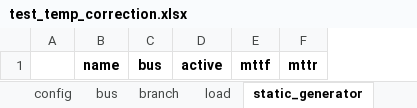
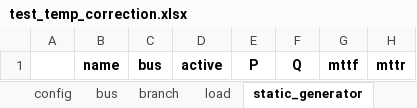
Before and after one commit to SanPen/GridCal, an Excel workbook: Grids_and_profiles/grids/test_temp_correction.xlsx, sheet static_generator, drawn as a sheet; values as stored, in another font and other column widths than the file's, no borders; the diff names each change by its address in the sheet, - before the commit and + after, or states it on an @@ line.

```diff
--- a/Grids_and_profiles/grids/test_temp_correction.xlsx (sheet static_generator)
+++ b/Grids_and_profiles/grids/test_temp_correction.xlsx (sheet static_generator)
+column E, row 1: P
+column F, row 1: Q
```
Also changed, not shown: sheet generator, sheet load, sheet branch, 1 other file.
